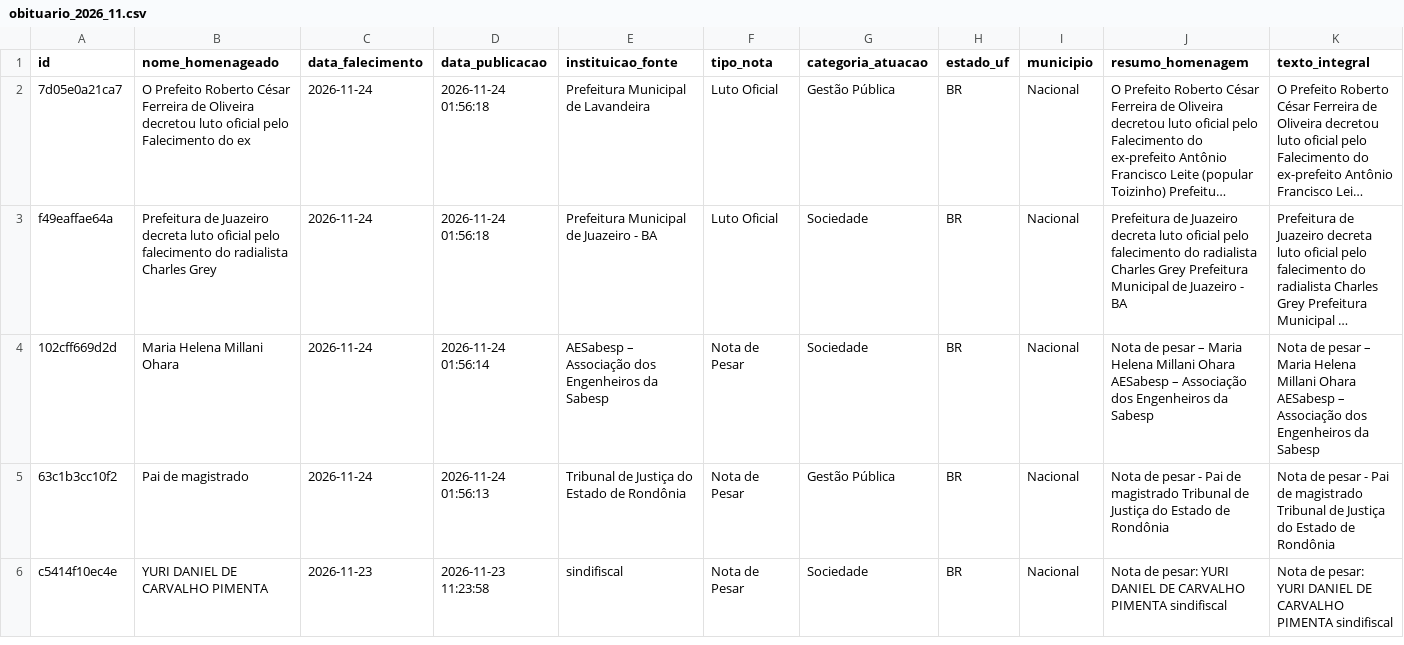
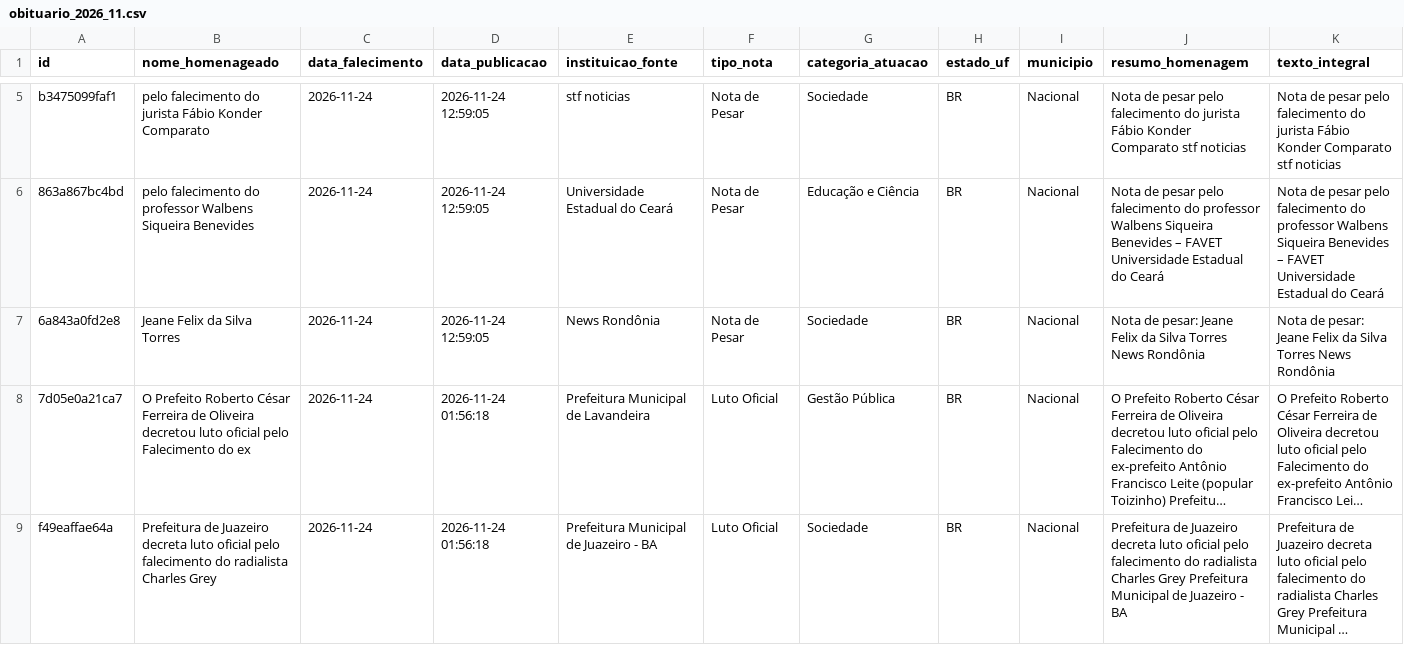
Before and after one commit to yuriluna85/obituarium, a CSV file: data/2026/11/obituario_2026_11.csv, drawn as a sheet; only a part is shown, gaps mark what is left out; the shorter side is filled out with more unchanged rows; long unchanged cells end in …; rows hold the shown columns only; the diff covers the shown part only; the diff names each change by its address in the sheet, - before the commit and + after, or states it on an @@ line.

```diff
--- a/data/2026/11/obituario_2026_11.csv
+++ b/data/2026/11/obituario_2026_11.csv
+row 5: b3475099faf1 | pelo falecimento do jurista Fábio Konder Comparato | 2026-11-24 | 2026-11-24 12:59:05 | stf noticias | Nota de Pesar | Sociedade | BR | Nacional | Nota de pesar pelo falecimento do jurista Fábio Konder Comparato stf noticias | Nota de pesar pelo falecimento do jurista Fábio Konder Comparato stf noticias
+row 6: 863a867bc4bd | pelo falecimento do professor Walbens Siqueira Benevides | 2026-11-24 | 2026-11-24 12:59:05 | Universidade Estadual do Ceará | Nota de Pesar | Educação e Ciência | BR | Nacional | Nota de pesar pelo falecimento do professor Walbens Siqueira Benevides – FAVET Universidade Estadual do Ceará | Nota de pesar pelo falecimento do professor Walbens Siqueira Benevides – FAVET Universidade Estadual do Ceará
+row 7: 6a843a0fd2e8 | Jeane Felix da Silva Torres | 2026-11-24 | 2026-11-24 12:59:05 | News Rondônia | Nota de Pesar | Sociedade | BR | Nacional | Nota de pesar: Jeane Felix da Silva Torres News Rondônia | Nota de pesar: Jeane Felix da Silva Torres News Rondônia
```
Also changed, not shown: 3 added rows elsewhere in this file.
